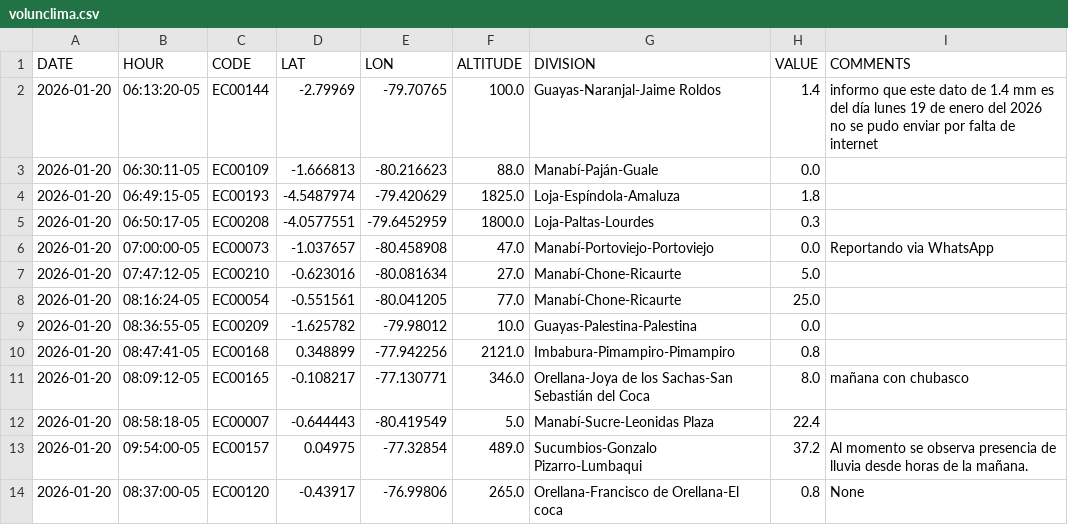
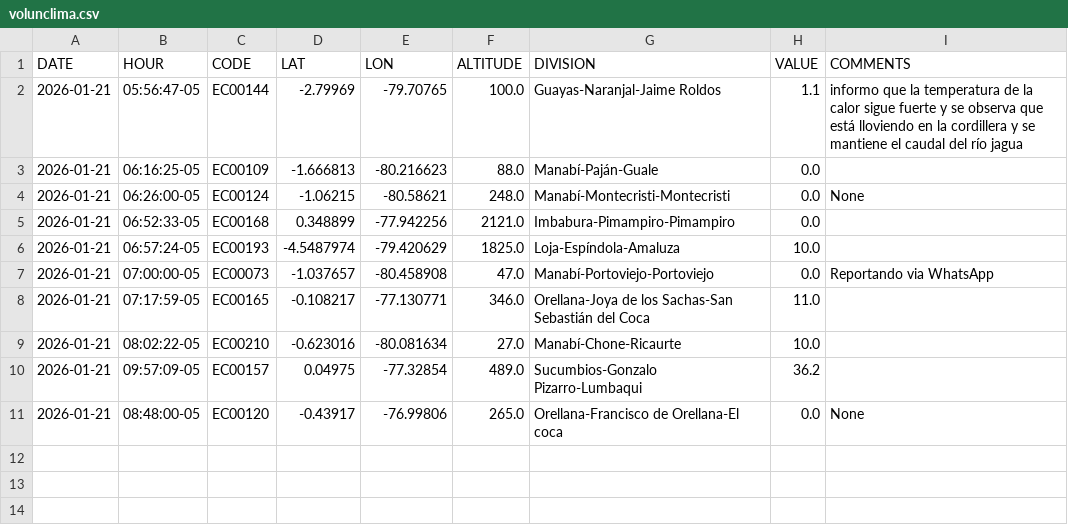
Before and after one commit to DPAINAMHI/tools, a CSV file: volunclima.csv, drawn as a sheet.

```diff
--- a/volunclima.csv
+++ b/volunclima.csv
@@ -1,14 +1,11 @@
 DATE,HOUR,CODE,LAT,LON,ALTITUDE,DIVISION,VALUE,COMMENTS
-2026-01-20,06:13:20-05,EC00144,-2.79969,-79.70765,100.0,Guayas-Naranjal-Jaime Roldos,1.4,informo que este dato de 1.4 mm es del día lunes 19 de enero del 2026 no se pudo enviar por falta de internet
-2026-01-20,06:30:11-05,EC00109,-1.666813,-80.216623,88.0,Manabí-Paján-Guale,0.0,
-2026-01-20,06:49:15-05,EC00193,-4.5487974,-79.420629,1825.0,Loja-Espíndola-Amaluza,1.8,
-2026-01-20,06:50:17-05,EC00208,-4.0577551,-79.6452959,1800.0,Loja-Paltas-Lourdes,0.3,
-2026-01-20,07:00:00-05,EC00073,-1.037657,-80.458908,47.0,Manabí-Portoviejo-Portoviejo,0.0,Reportando via WhatsApp
-2026-01-20,07:47:12-05,EC00210,-0.623016,-80.081634,27.0,Manabí-Chone-Ricaurte,5.0,
-2026-01-20,08:16:24-05,EC00054,-0.551561,-80.041205,77.0,Manabí-Chone-Ricaurte,25.0,
-2026-01-20,08:36:55-05,EC00209,-1.625782,-79.98012,10.0,Guayas-Palestina-Palestina,0.0,
-2026-01-20,08:47:41-05,EC00168,0.348899,-77.942256,2121.0,Imbabura-Pimampiro-Pimampiro,0.8,
-2026-01-20,08:09:12-05,EC00165,-0.108217,-77.130771,346.0,Orellana-Joya de los Sachas-San Sebastián del Coca,8.0,mañana con chubasco
-2026-01-20,08:58:18-05,EC00007,-0.644443,-80.419549,5.0,Manabí-Sucre-Leonidas Plaza,22.4,
-2026-01-20,09:54:00-05,EC00157,0.04975,-77.32854,489.0,Sucumbios-Gonzalo Pizarro-Lumbaqui,37.2,Al momento se observa presencia de lluvia desde horas de la mañana.
-2026-01-20,08:37:00-05,EC00120,-0.43917,-76.99806,265.0,Orellana-Francisco de Orellana-El coca,0.8,None
+2026-01-21,05:56:47-05,EC00144,-2.79969,-79.70765,100.0,Guayas-Naranjal-Jaime Roldos,1.1,informo que la temperatura de la calor sigue fuerte y se observa que está lloviendo en la cordillera y se mantiene el caudal del río jagua
+2026-01-21,06:16:25-05,EC00109,-1.666813,-80.216623,88.0,Manabí-Paján-Guale,0.0,
+2026-01-21,06:26:00-05,EC00124,-1.06215,-80.58621,248.0,Manabí-Montecristi-Montecristi,0.0,None
+2026-01-21,06:52:33-05,EC00168,0.348899,-77.942256,2121.0,Imbabura-Pimampiro-Pimampiro,0.0,
+2026-01-21,06:57:24-05,EC00193,-4.5487974,-79.420629,1825.0,Loja-Espíndola-Amaluza,10.0,
+2026-01-21,07:00:00-05,EC00073,-1.037657,-80.458908,47.0,Manabí-Portoviejo-Portoviejo,0.0,Reportando via WhatsApp
+2026-01-21,07:17:59-05,EC00165,-0.108217,-77.130771,346.0,Orellana-Joya de los Sachas-San Sebastián del Coca,11.0,
+2026-01-21,08:02:22-05,EC00210,-0.623016,-80.081634,27.0,Manabí-Chone-Ricaurte,10.0,
+2026-01-21,09:57:09-05,EC00157,0.04975,-77.32854,489.0,Sucumbios-Gonzalo Pizarro-Lumbaqui,36.2,
+2026-01-21,08:48:00-05,EC00120,-0.43917,-76.99806,265.0,Orellana-Francisco de Orellana-El coca,0.0,None
```
Also changed, not shown: 1 other file.
